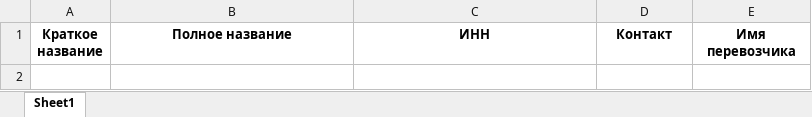
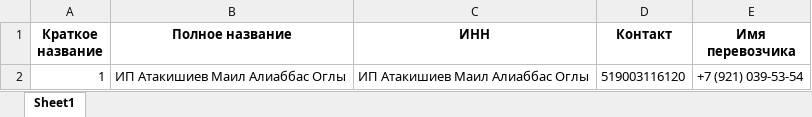
Before and after one commit to ddsekret/TelegramBot, an Excel workbook: carriers_db.xlsx, sheet Sheet1, drawn as a sheet; values as stored, in another font and other column widths than the file's, no borders; the diff names each change by its address in the sheet, - before the commit and + after, or states it on an @@ line.

```diff
--- a/carriers_db.xlsx (sheet Sheet1)
+++ b/carriers_db.xlsx (sheet Sheet1)
+row 2: 1 | ИП Атакишиев Маил Алиаббас Оглы | ИП Атакишиев Маил Алиаббас Оглы | 519003116120 | +7 (921) 039-53-54
```
Also changed, not shown: drivers_db.xlsx, firms_db.xlsx, 36 other files.
